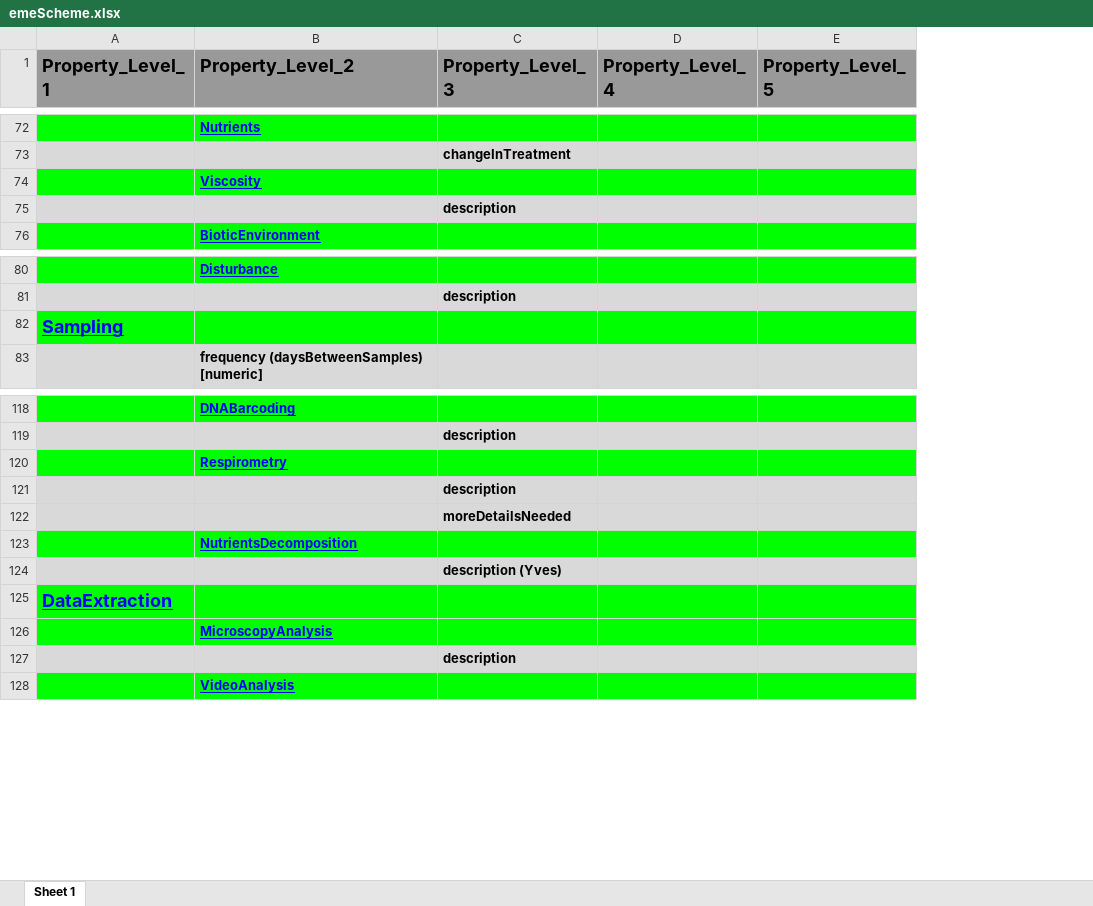
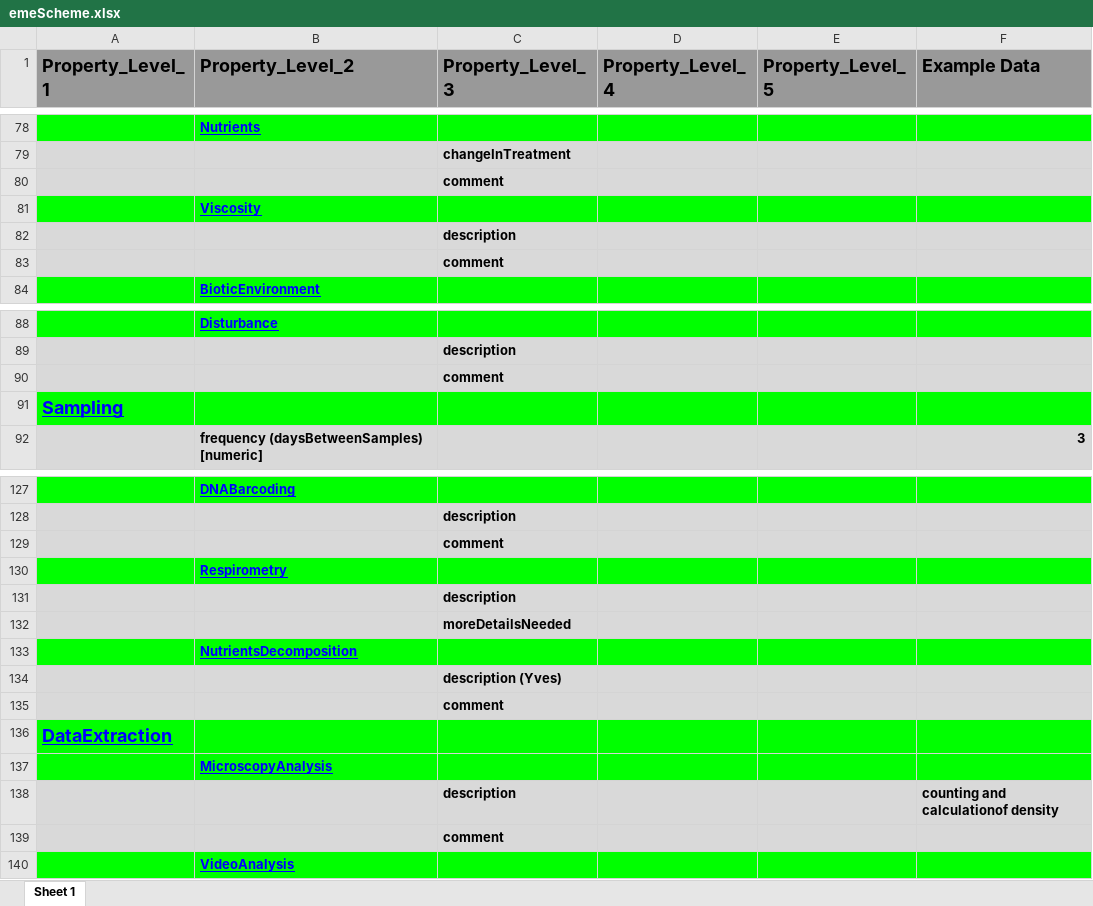
Before and after one commit to UZH-PEG/dmdScheme, an Excel workbook: inst/googlesheet/emeScheme.xlsx, sheet Sheet 1, drawn as a sheet; only a part is shown, gaps mark what is left out; values as stored, in another font and other column widths than the file's, no borders; charts and pictures not drawn; the diff covers the shown part only; the diff names each change by its address in the sheet, - before the commit and + after, or states it on an @@ line.

```diff
--- a/inst/googlesheet/emeScheme.xlsx (sheet Sheet 1)
+++ b/inst/googlesheet/emeScheme.xlsx (sheet Sheet 1)
+column F (Example Data), row 92: 3; row 138: counting and calculationof density
+row 80:  |  | comment
+row 83:  |  | comment
+row 90:  |  | comment
+row 129:  |  | comment
+row 135:  |  | comment
+row 139:  |  | comment
```
Also changed, not shown: 15 added rows elsewhere in this sheet, 13 other files.
